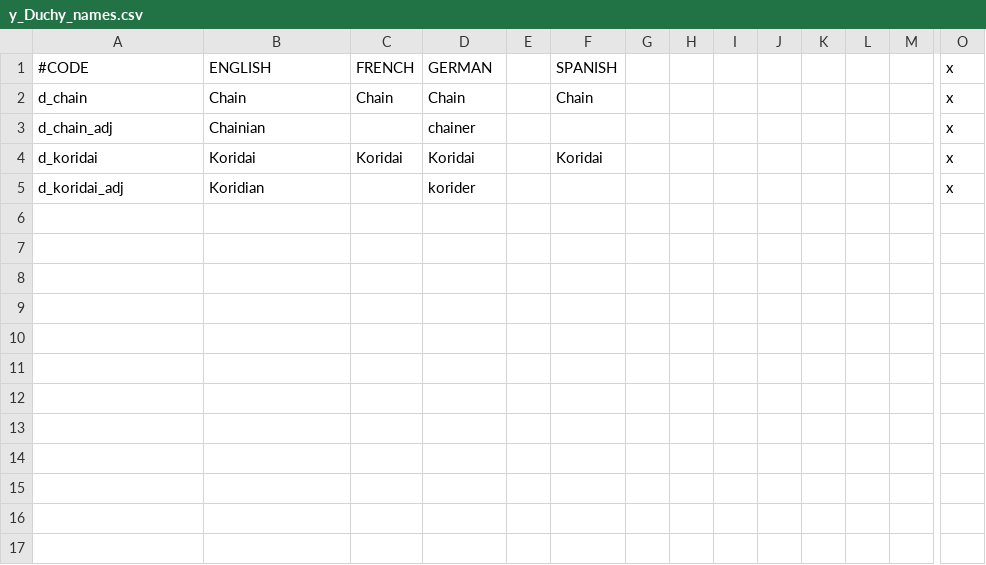
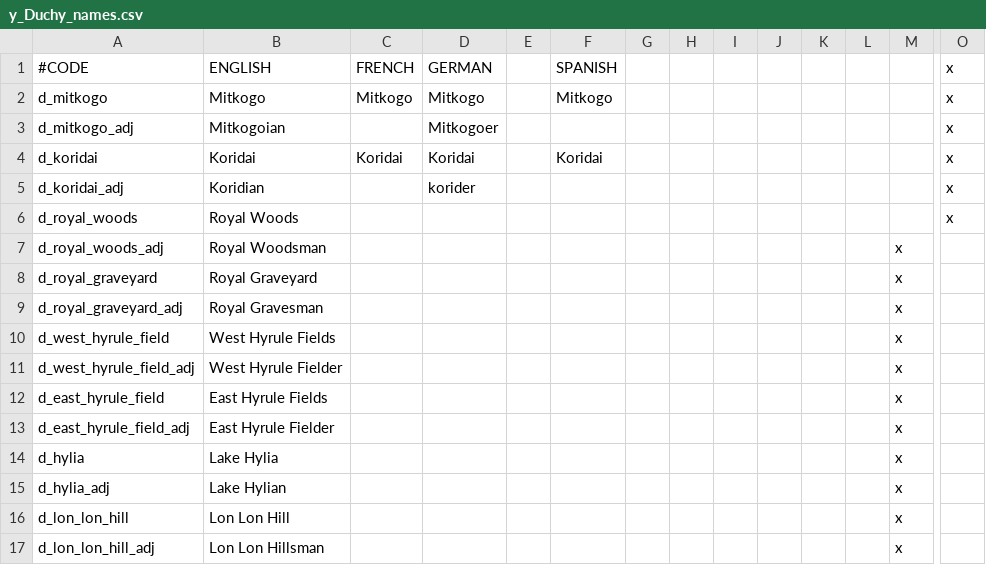
Before and after one commit to locustgate/Hylian-Kings, a CSV file: Hylian Kings/localisation/y_Duchy_names.csv, drawn as a sheet; only a part is shown, gaps mark what is left out; removed rows and columns are numbered as before the commit, all else as after; rows hold the shown columns only; the diff names each change by its address in the sheet, - before the commit and + after, or states it on an @@ line.

Commit message:
names localisation

```diff
--- a/Hylian Kings/localisation/y_Duchy_names.csv
+++ b/Hylian Kings/localisation/y_Duchy_names.csv
-row 2: d_chain | Chain | Chain | Chain |  | Chain |  |  |  |  |  |  |  | x
-row 3: d_chain_adj | Chainian |  | chainer |  |  |  |  |  |  |  |  |  | x
+row 2: d_mitkogo | Mitkogo | Mitkogo | Mitkogo |  | Mitkogo |  |  |  |  |  |  |  | x
+row 3: d_mitkogo_adj | Mitkogoian |  | Mitkogoer |  |  |  |  |  |  |  |  |  | x
+row 6: d_royal_woods | Royal Woods |  |  |  |  |  |  |  |  |  |  |  | x
+row 7: d_royal_woods_adj | Royal Woodsman |  |  |  |  |  |  |  |  |  |  | x
+row 8: d_royal_graveyard | Royal Graveyard |  |  |  |  |  |  |  |  |  |  | x
+row 9: d_royal_graveyard_adj | Royal Gravesman |  |  |  |  |  |  |  |  |  |  | x
+row 10: d_west_hyrule_field | West Hyrule Fields |  |  |  |  |  |  |  |  |  |  | x
+row 11: d_west_hyrule_field_adj | West Hyrule Fielder |  |  |  |  |  |  |  |  |  |  | x
+row 12: d_east_hyrule_field | East Hyrule Fields |  |  |  |  |  |  |  |  |  |  | x
+row 13: d_east_hyrule_field_adj | East Hyrule Fielder |  |  |  |  |  |  |  |  |  |  | x
+row 14: d_hylia | Lake Hylia |  |  |  |  |  |  |  |  |  |  | x
+row 15: d_hylia_adj | Lake Hylian |  |  |  |  |  |  |  |  |  |  | x
+row 16: d_lon_lon_hill | Lon Lon Hill |  |  |  |  |  |  |  |  |  |  | x
+row 17: d_lon_lon_hill_adj | Lon Lon Hillsman |  |  |  |  |  |  |  |  |  |  | x
```
Also changed, not shown: Hylian Kings/localisation/y_County_names.csv, 1 other file.
